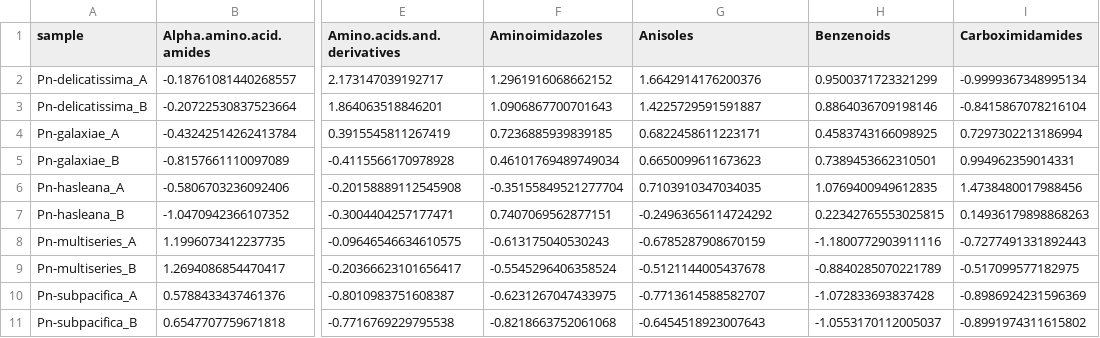
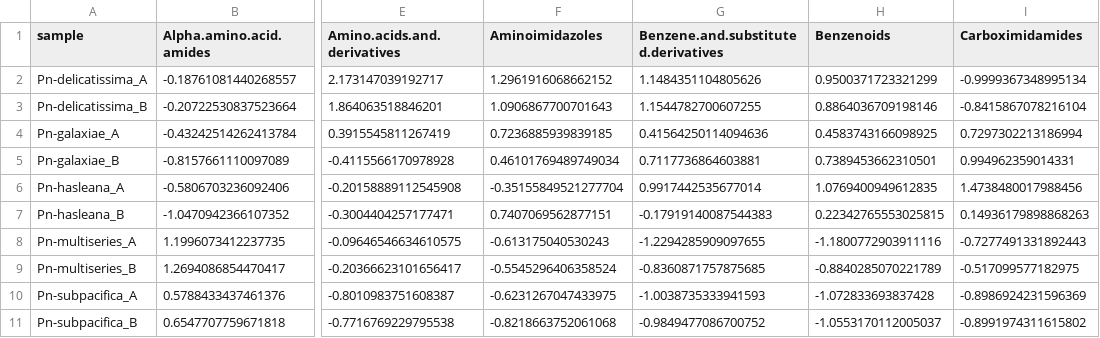
Before and after one commit to Zquinlan/pseudonitzschia_Koester, a CSV file: Data/Analyzed/compound_mixed_hc.csv, drawn as a sheet; only a part is shown, gaps mark what is left out; the diff names each change by its address in the sheet, - before the commit and + after, or states it on an @@ line.

```diff
--- a/Data/Analyzed/compound_mixed_hc.csv
+++ b/Data/Analyzed/compound_mixed_hc.csv
-G1: Anisoles
+G1: Benzene.and.substituted.derivatives
-G2: 1.6642914176200376
+G2: 1.1484351104805626
-G3: 1.4225729591591887
+G3: 1.1544782700607255
-G4: 0.6822458611223171
+G4: 0.41564250114094636
-G5: 0.6650099611673623
+G5: 0.7117736864603881
-G6: 0.7103910347034035
+G6: 0.9917442535677014
-G7: -0.24963656114724292
+G7: -0.17919140087544383
-G8: -0.6785287908670159
+G8: -1.2294285909097655
-G9: -0.5121144005437678
+G9: -0.8360871757875685
-G10: -0.7713614588582707
+G10: -1.0038735333941593
-G11: -0.6454518923007643
+G11: -0.9849477086700752
```
Also changed, not shown: Data/Analyzed/compound_org_hc.csv, Data/Analyzed/compound_org_hc_DOM.csv, 28 other files.
